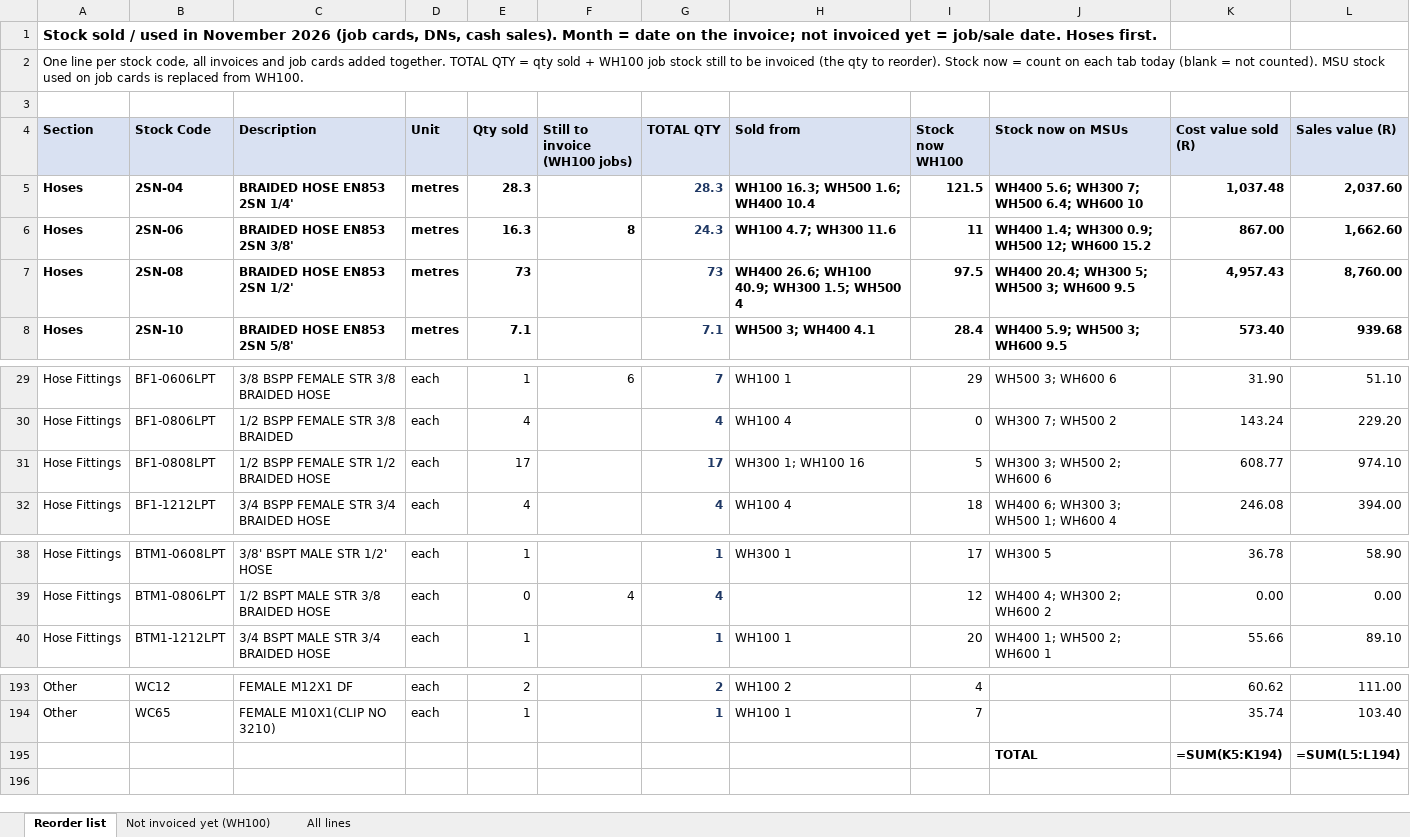
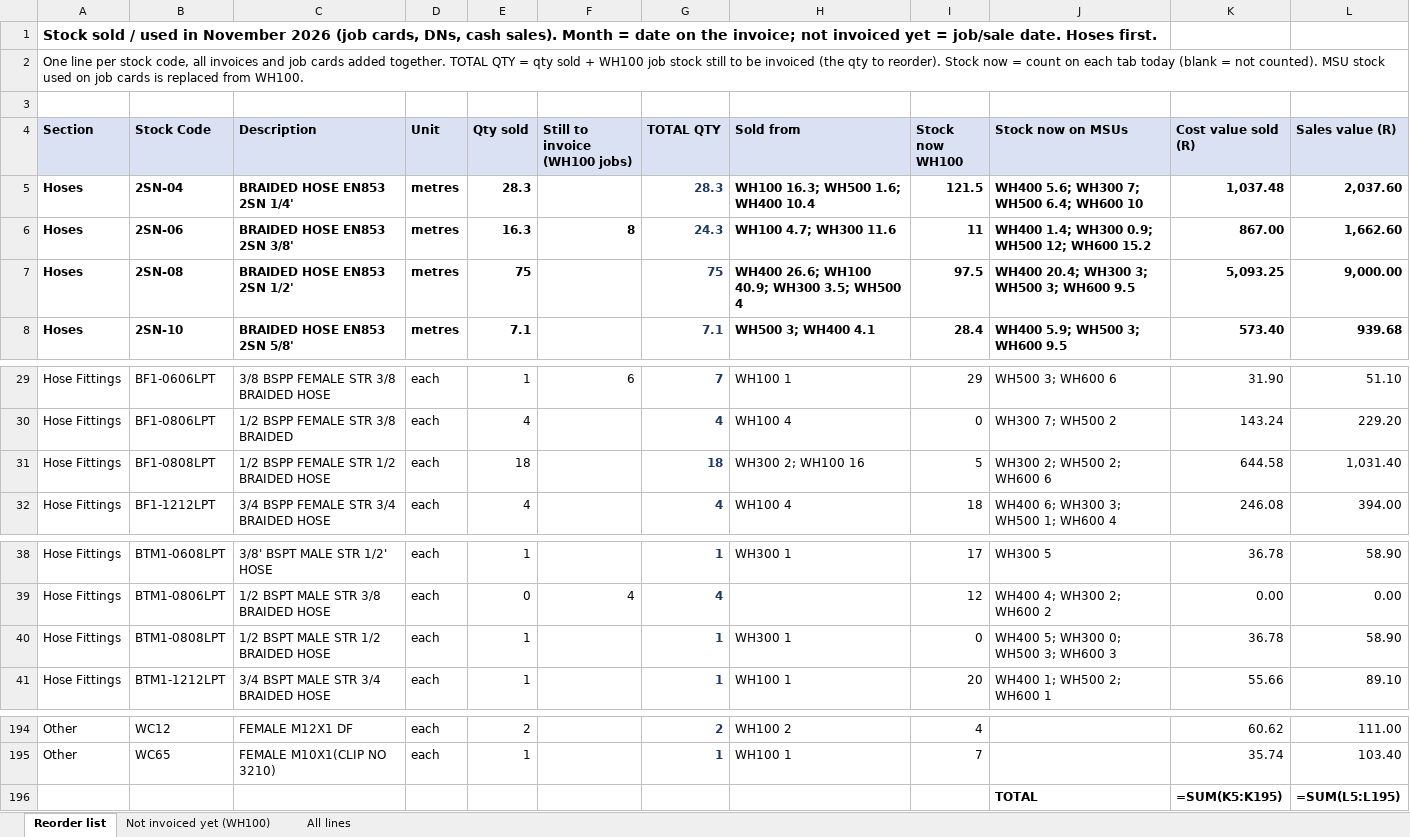
Before and after one commit to MichaelB1300/Pirtek-stock---live, an Excel workbook: Sold_November_2026.xlsx, sheet Reorder list, drawn as a sheet; only a part is shown, gaps mark what is left out; values as stored, in another font and other column widths than the file's, no borders; formulas without a stored value are shown as written; addresses are those after the commit; the diff names each change by its address in the sheet, - before the commit and + after, or states it on an @@ line.

```diff
--- a/Sold_November_2026.xlsx (sheet Reorder list)
+++ b/Sold_November_2026.xlsx (sheet Reorder list)
-E7 (Qty sold): 73
+E7 (Qty sold): 75
-G7 (TOTAL QTY): 73
+G7 (TOTAL QTY): 75
-H7 (Sold from): WH400 26.6; WH100 40.9; WH300 1.5; WH500 4
+H7 (Sold from): WH400 26.6; WH100 40.9; WH300 3.5; WH500 4
-J7 (Stock now on MSUs): WH400 20.4; WH300 5; WH500 3; WH600 9.5
+J7 (Stock now on MSUs): WH400 20.4; WH300 3; WH500 3; WH600 9.5
-K7 (Cost value sold (R)): 4,957.43
+K7 (Cost value sold (R)): 5,093.25
-L7 (Sales value (R)): 8,760.00
+L7 (Sales value (R)): 9,000.00
-E31 (Qty sold): 17
+E31 (Qty sold): 18
-G31 (TOTAL QTY): 17
+G31 (TOTAL QTY): 18
-H31 (Sold from): WH300 1; WH100 16
+H31 (Sold from): WH300 2; WH100 16
-J31 (Stock now on MSUs): WH300 3; WH500 2; WH600 6
+J31 (Stock now on MSUs): WH300 2; WH500 2; WH600 6
-K31 (Cost value sold (R)): 608.77
+K31 (Cost value sold (R)): 644.58
-L31 (Sales value (R)): 974.10
+L31 (Sales value (R)): 1,031.40
+row 40: Hose Fittings | BTM1-0808LPT | 1/2 BSPT MALE STR 1/2 BRAIDED HOSE | each | 1 |  | 1 | WH300 1 | 0 | WH400 5; WH300 0; WH500 3; WH600 3 | 36.78 | 58.90
-K196 (Cost value sold (R)): =SUM(K5:K194)
+K196 (Cost value sold (R)): =SUM(K5:K195)
-L196 (Sales value (R)): =SUM(L5:L194)
+L196 (Sales value (R)): =SUM(L5:L195)
```
Also changed, not shown: sheet All lines, 2 other files.
